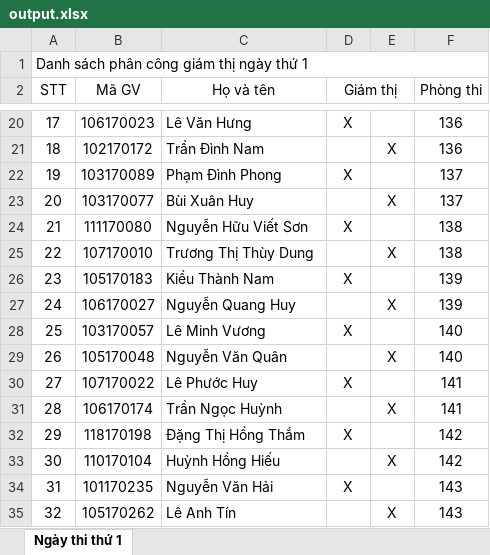
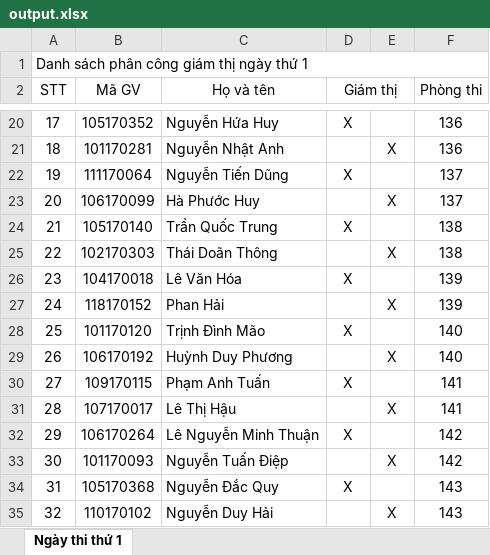
Before and after one commit to pmdung2711/TH-LTM4, an Excel workbook: LTM/Server/ServerStorage/Output/output.xlsx, sheet Ngày thi thứ 1, drawn as a sheet; only a part is shown, gaps mark what is left out; values as stored, in another font and other column widths than the file's, no borders; the diff covers the shown part only; the diff names each change by its address in the sheet, - before the commit and + after, or states it on an @@ line.

```diff
--- a/LTM/Server/ServerStorage/Output/output.xlsx (sheet Ngày thi thứ 1)
+++ b/LTM/Server/ServerStorage/Output/output.xlsx (sheet Ngày thi thứ 1)
-B20 (Mã GV): 106170023
+B20 (Mã GV): 105170352
-C20 (Họ và tên): Lê Văn Hưng
+C20 (Họ và tên): Nguyễn Hứa Huy
-B21 (Mã GV): 102170172
+B21 (Mã GV): 101170281
-C21 (Họ và tên): Trần Đình Nam
+C21 (Họ và tên): Nguyễn Nhật Anh
-B22 (Mã GV): 103170089
+B22 (Mã GV): 111170064
-C22 (Họ và tên): Phạm Đình Phong
+C22 (Họ và tên): Nguyễn Tiến Dũng
-B23 (Mã GV): 103170077
+B23 (Mã GV): 106170099
-C23 (Họ và tên): Bùi Xuân Huy
+C23 (Họ và tên): Hà Phước Huy
-B24 (Mã GV): 111170080
+B24 (Mã GV): 105170140
-C24 (Họ và tên): Nguyễn Hữu Viết Sơn
+C24 (Họ và tên): Trần Quốc Trung
-B25 (Mã GV): 107170010
+B25 (Mã GV): 102170303
-C25 (Họ và tên): Trương Thị Thùy Dung
+C25 (Họ và tên): Thái Doãn Thông
-B26 (Mã GV): 105170183
+B26 (Mã GV): 104170018
-C26 (Họ và tên): Kiều Thành Nam
+C26 (Họ và tên): Lê Văn Hóa
-B27 (Mã GV): 106170027
+B27 (Mã GV): 118170152
-C27 (Họ và tên): Nguyễn Quang Huy
+C27 (Họ và tên): Phan Hải
-B28 (Mã GV): 103170057
+B28 (Mã GV): 101170120
-C28 (Họ và tên): Lê Minh Vương
+C28 (Họ và tên): Trịnh Đình Mão
-B29 (Mã GV): 105170048
+B29 (Mã GV): 106170192
-C29 (Họ và tên): Nguyễn Văn Quân
+C29 (Họ và tên): Huỳnh Duy Phương
-B30 (Mã GV): 107170022
+B30 (Mã GV): 109170115
-C30 (Họ và tên): Lê Phước Huy
+C30 (Họ và tên): Phạm Anh Tuấn
-B31 (Mã GV): 106170174
+B31 (Mã GV): 107170017
-C31 (Họ và tên): Trần Ngọc Huỳnh
+C31 (Họ và tên): Lê Thị Hậu
-B32 (Mã GV): 118170198
+B32 (Mã GV): 106170264
-C32 (Họ và tên): Đặng Thị Hồng Thắm
+C32 (Họ và tên): Lê Nguyễn Minh Thuận
-B33 (Mã GV): 110170104
+B33 (Mã GV): 101170093
-C33 (Họ và tên): Huỳnh Hồng Hiếu
+C33 (Họ và tên): Nguyễn Tuấn Điệp
-B34 (Mã GV): 101170235
+B34 (Mã GV): 105170368
-C34 (Họ và tên): Nguyễn Văn Hải
+C34 (Họ và tên): Nguyễn Đắc Quy
-B35 (Mã GV): 105170262
+B35 (Mã GV): 110170102
-C35 (Họ và tên): Lê Anh Tín
+C35 (Họ và tên): Nguyễn Duy Hải
```
Also changed, not shown: 1914 edited cells elsewhere in this sheet, LTM/Client/DANHSACHGIAMSAT.XLSX, LTM/Client/DANHSACHPHANCONG.XLSX, 6 other files.
